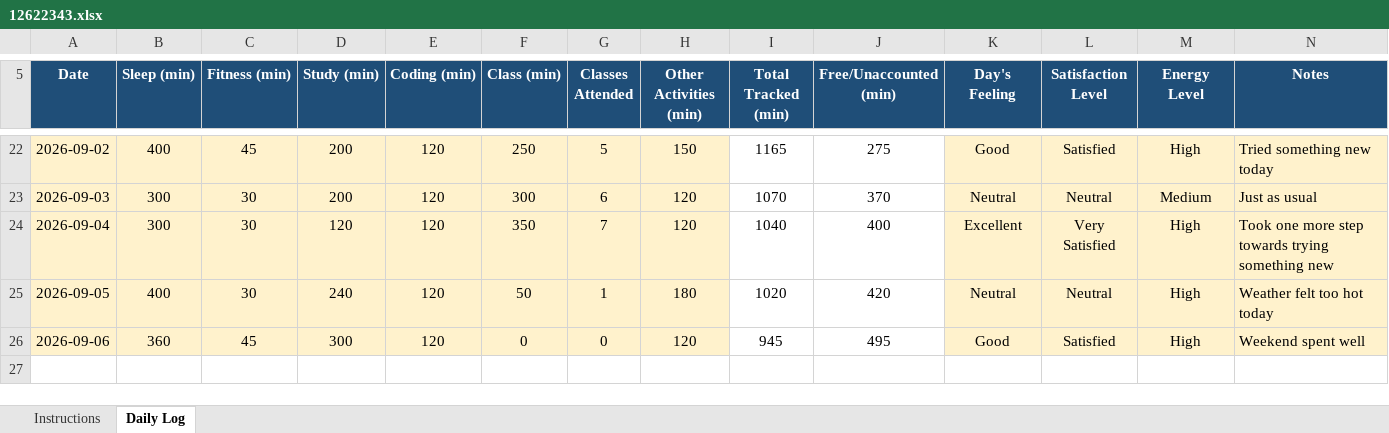
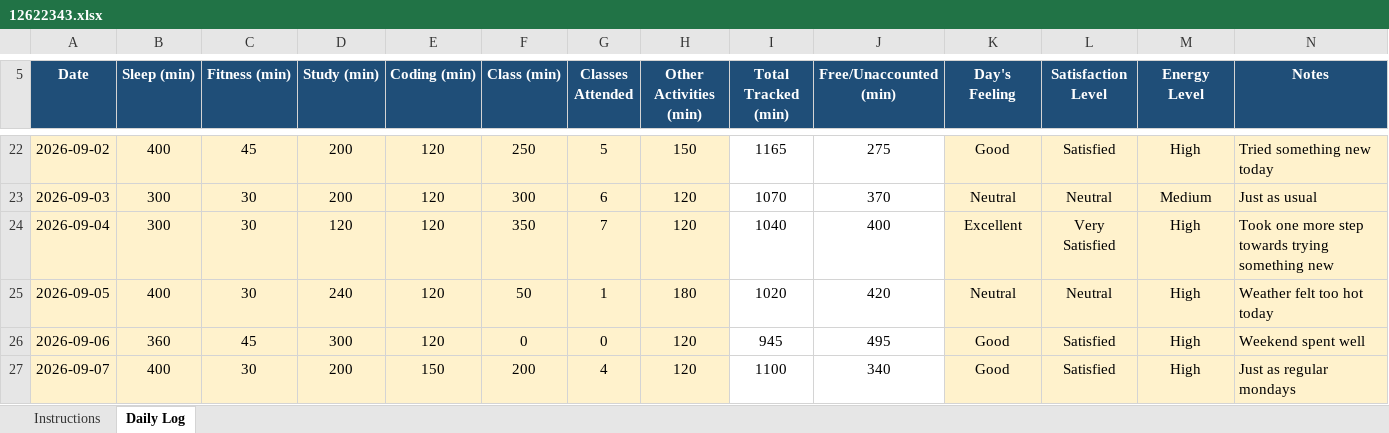
Before and after one commit to harsh00196/CAP776-Daily-Work, an Excel workbook: 12622343.xlsx, sheet Daily Log, drawn as a sheet; only a part is shown, gaps mark what is left out; values as stored, in another font and other column widths than the file's, no borders; conditional formats not drawn; the diff names each change by its address in the sheet, - before the commit and + after, or states it on an @@ line.

Commit message:
Add files via upload

```diff
--- a/12622343.xlsx (sheet Daily Log)
+++ b/12622343.xlsx (sheet Daily Log)
+row 27: 2026-09-07 | 400 | 30 | 200 | 150 | 200 | 4 | 120 | 1100 | 340 | Good | Satisfied | High | Just as regular mondays
```
